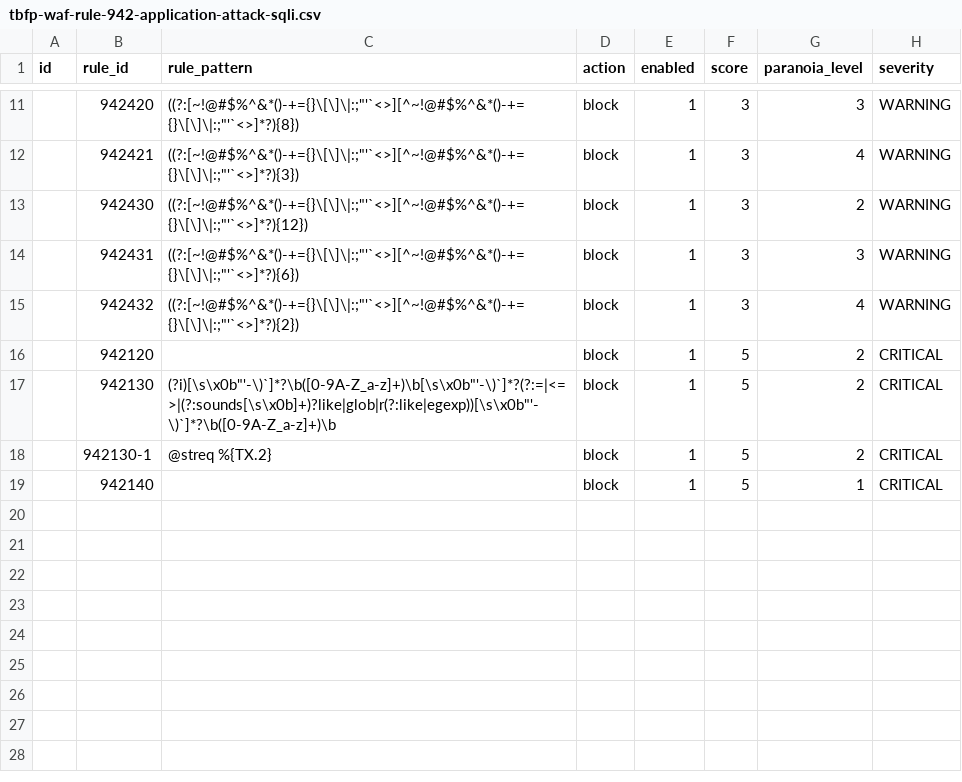
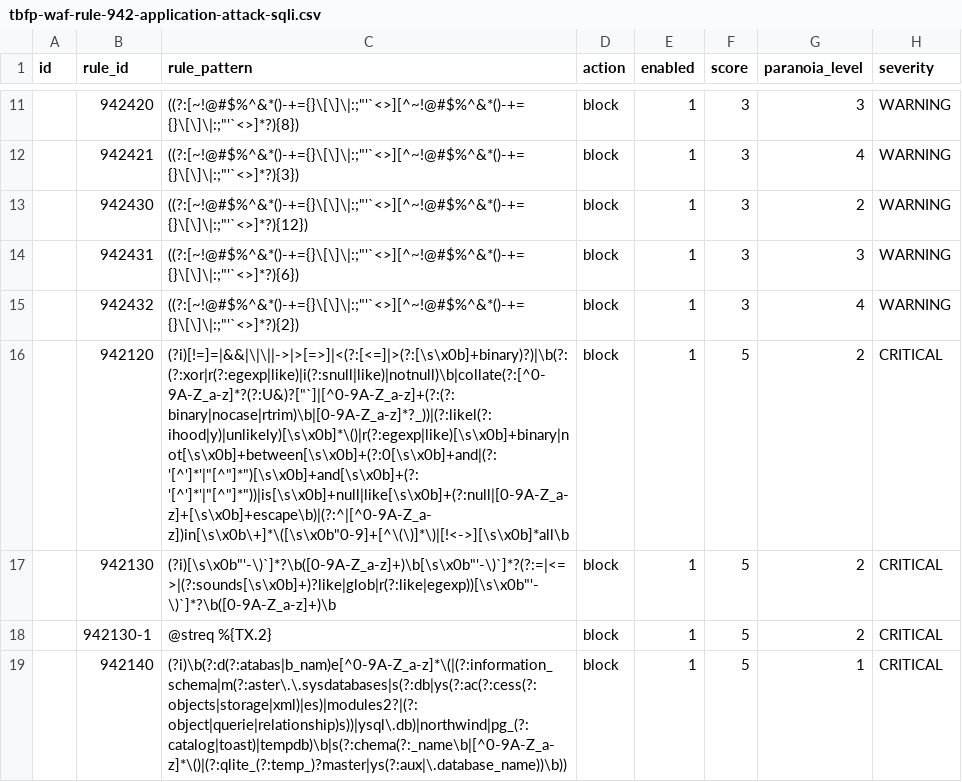
Before and after one commit to teckglobal/teckglobal-bfp-waf-rules, a CSV file: rules/tbfp-waf-rule-942-application-attack-sqli.csv, drawn as a sheet; only a part is shown, gaps mark what is left out; the diff names each change by its address in the sheet, - before the commit and + after, or states it on an @@ line.

Commit message:
Update tbfp-waf-rule-942-application-attack-sqli.csv

```diff
--- a/rules/tbfp-waf-rule-942-application-attack-sqli.csv
+++ b/rules/tbfp-waf-rule-942-application-attack-sqli.csv
-C16 (rule_pattern): (empty)
+C16 (rule_pattern): (?i)[!=]=|&&|\|\||->|>[=>]|<(?:[<=]|>(?:[\s\x0b]+binary)?)|\b(?:(?:xor|r(?:egexp|like)|i(?:snull|like)|notnull)\b|collate(?:[^0-9A-Z_a-z]*?(?:U&)?["`]|[^0-9A-Z_a-z]+(?:(?:binary|nocase|rtrim)\b|[0-9A-Z_a-z]*?_))|(?:likel(?:ihood|y)|unlikely)[\s\x0b]*\()|r(?:egexp|like)[\s\x0b]+binary|not[\s\x0b]+between[\s\x0b]+(?:0[\s\x0b]+and|(?:'[^']*'|"[^"]*")[\s\x0b]+and[\s\x0b]+(?:'[^']*'|"[^"]*"))|is[\s\x0b]+null|like[\s\x0b]+(?:null|[0-9A-Z_a-z]+[\s\x0b]+escape\b)|(?:^|[^0-9A-Z_a-z])in[\s\x0b\+]*\([\s\x0b"0-9]+[^\(\)]*\)|[!<->][\s\x0b]*all\b
-C19 (rule_pattern): (empty)
+C19 (rule_pattern): (?i)\b(?:d(?:atabas|b_nam)e[^0-9A-Z_a-z]*\(|(?:information_schema|m(?:aster\.\.sysdatabases|s(?:db|ys(?:ac(?:cess(?:objects|storage|xml)|es)|modules2?|(?:object|querie|relationship)s))|ysql\.db)|northwind|pg_(?:catalog|toast)|tempdb)\b|s(?:chema(?:_name\b|[^0-9A-Z_a-z]*\()|(?:qlite_(?:temp_)?master|ys(?:aux|\.database_name))\b))
```
